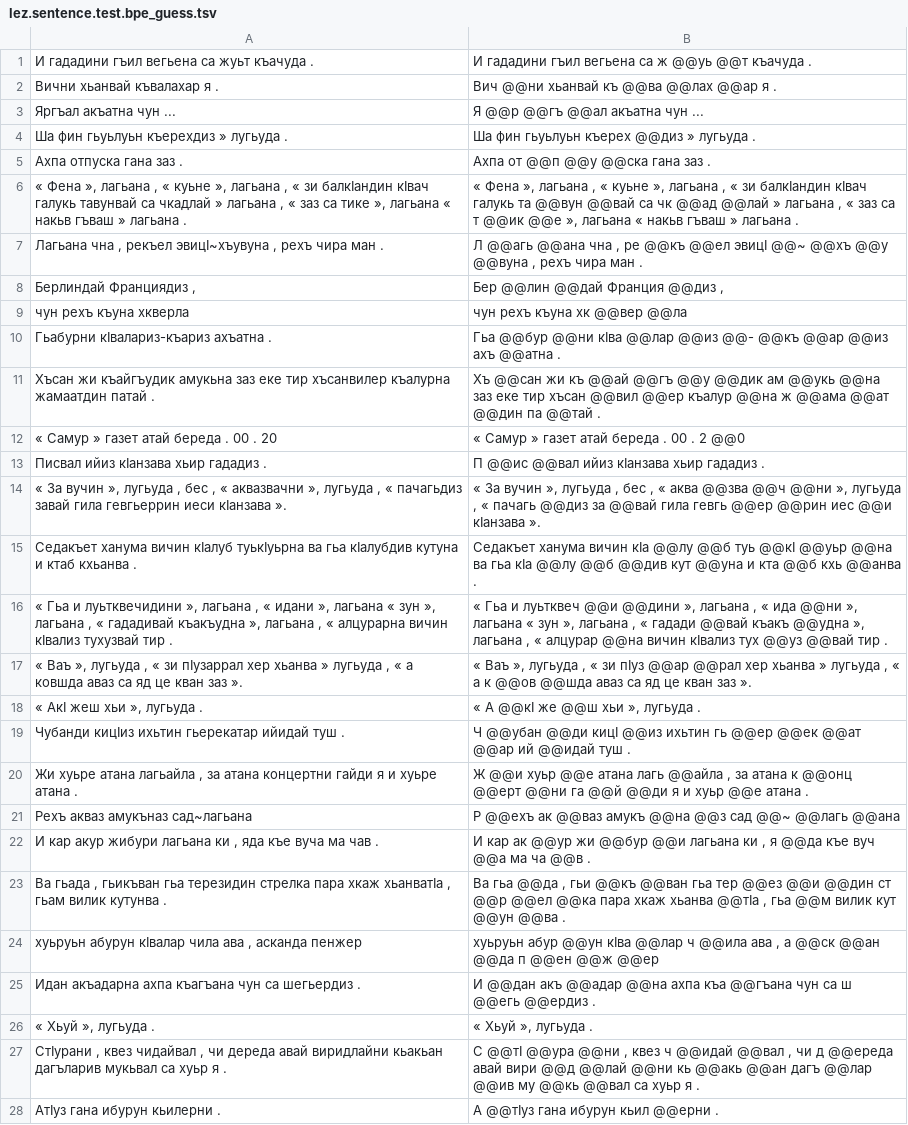
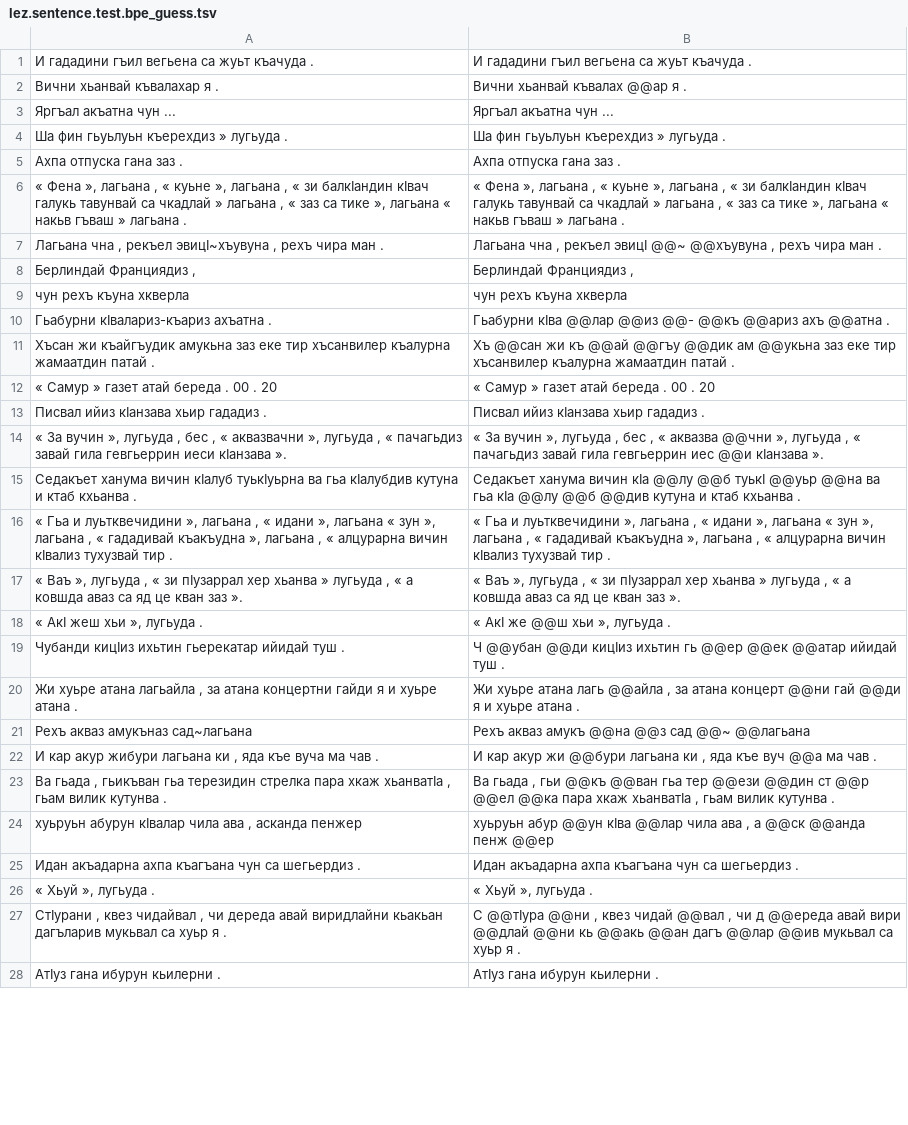
Before and after one commit to tanmaydeshp/NLP-Praktikum, a TSV file: segmentation_techniques/outputs/lez.sentence.test.bpe_guess.tsv, drawn as a sheet; only a part is shown; the diff covers the shown part only; the diff names each change by its address in the sheet, - before the commit and + after, or states it on an @@ line.

```diff
--- a/segmentation_techniques/outputs/lez.sentence.test.bpe_guess.tsv
+++ b/segmentation_techniques/outputs/lez.sentence.test.bpe_guess.tsv
-B1: И гададини гъил вегьена са ж @@уь @@т къачуда .
+B1: И гададини гъил вегьена са жуьт къачуда .
-B2: Вич @@ни хьанвай къ @@ва @@лах @@ар я .
+B2: Вични хьанвай къвалах @@ар я .
-B3: Я @@р @@гъ @@ал акъатна чун ...
+B3: Яргъал акъатна чун ...
-B4: Ша фин гьуьлуьн къерех @@диз » лугьуда .
+B4: Ша фин гьуьлуьн къерехдиз » лугьуда .
-B5: Ахпа от @@п @@у @@ска гана заз .
+B5: Ахпа отпуска гана заз .
-B6: …кӀвач галукь та @@вун @@вай са чк @@ад @@лай » лагьана , « заз са т @@ик @@е », лагьана…
+B6: …кӀвач галукь тавунвай са чкадлай » лагьана , « заз са тике », лагьана…
-B7: Л @@агь @@ана чна , ре @@къ @@ел эвицӀ @@~ @@хъ @@у @@вуна , рехъ…
+B7: Лагьана чна , рекъел эвицӀ @@~ @@хъувуна , рехъ…
-B8: Бер @@лин @@дай Франция @@диз ,
+B8: Берлиндай Франциядиз ,
-B9: чун рехъ къуна хк @@вер @@ла
+B9: чун рехъ къуна хкверла
-B10: Гьа @@бур @@ни кӀва @@лар @@из @@- @@къ @@ар @@из ахъ @@атна…
+B10: Гьабурни кӀва @@лар @@из @@- @@къ @@ариз ахъ @@атна…
-B11: …къ @@ай @@гъ @@у @@дик ам @@укь @@на заз еке тир хъсан @@вил @@ер къалур @@на ж @@ама @@ат @@дин па @@тай .
+B11: …къ @@ай @@гъу @@дик ам @@укьна заз еке тир хъсанвилер къалурна жамаатдин патай .
-B12: « Самур » газет атай береда . 00 . 2 @@0
+B12: « Самур » газет атай береда . 00 . 20
-B13: П @@ис @@вал ийиз кӀанзава хьир гададиз .
+B13: Писвал ийиз кӀанзава хьир гададиз .
-B14: …, « аква @@зва @@ч @@ни », лугьуда , « пачагь @@диз за @@вай гила гевгь @@ер @@рин иес @@и…
+B14: …, « аквазва @@чни », лугьуда , « пачагьдиз завай гила гевгьеррин иес @@и…
-B15: …@@лу @@б туь @@кӀ @@уьр @@на ва гьа кӀа @@лу @@б @@див кут @@уна и кта @@б кхь @@анва .
+B15: …@@лу @@б туькӀ @@уьр @@на ва гьа кӀа @@лу @@б @@див кутуна и ктаб кхьанва .
-B16: …Гьа и луьтквеч @@и @@дини », лагьана , « ида @@ни », лагьана « зун », лагьана , « гадади @@вай къакъ @@удна », лагьана , « алцурар @@на вичин кӀвализ тух @@уз @@вай тир .
+B16: …Гьа и луьтквечидини », лагьана , « идани », лагьана « зун », лагьана , « гададивай къакъудна », лагьана , « алцурарна вичин кӀвализ тухузвай тир .
-B17: …« зи пӀуз @@ар @@рал хер хьанва » лугьуда , « а к @@ов @@шда аваз са…
+B17: …« зи пӀузаррал хер хьанва » лугьуда , « а ковшда аваз са…
-B18: « А @@кӀ же @@ш хьи », лугьуда .
+B18: « АкӀ же @@ш хьи », лугьуда .
-B19: …@@убан @@ди кицӀ @@из ихьтин гь @@ер @@ек @@ат @@ар ий @@идай туш .
+B19: …@@убан @@ди кицӀиз ихьтин гь @@ер @@ек @@атар ийидай туш .
-B20: Ж @@и хуьр @@е атана лагь @@айла , за атана к @@онц @@ерт @@ни га @@й @@ди я и хуьр @@е атана .
+B20: Жи хуьре атана лагь @@айла , за атана концерт @@ни гай @@ди я и хуьре атана .
-B21: Р @@ехъ ак @@ваз амукъ @@на @@з сад @@~ @@лагь @@ана
+B21: Рехъ акваз амукъ @@на @@з сад @@~ @@лагьана
-B22: И кар ак @@ур жи @@бур @@и лагьана ки , я @@да къе вуч @@а ма ча @@в .
+B22: И кар акур жи @@бури лагьана ки , яда къе вуч @@а ма чав .
-B23: Ва гьа @@да , гьи @@къ @@ван гьа тер @@ез @@и @@дин ст @@р @@ел @@ка пара хкаж хьанва @@тӀа , гьа @@м вилик кут @@ун @@ва .
+B23: Ва гьада , гьи @@къ @@ван гьа тер @@ези @@дин ст @@р @@ел @@ка пара хкаж хьанватӀа , гьам вилик кутунва .
-B24: …кӀва @@лар ч @@ила ава , а @@ск @@ан @@да п @@ен @@ж @@ер
+B24: …кӀва @@лар чила ава , а @@ск @@анда пенж @@ер
-B25: И @@дан акъ @@адар @@на ахпа къа @@гъана чун са ш @@егь @@ердиз .
+B25: Идан акъадарна ахпа къагъана чун са шегьердиз .
-B27: С @@тӀ @@ура @@ни , квез ч @@идай @@вал , чи д @@ереда авай вири @@д @@лай @@ни кь @@акь @@ан дагъ @@лар @@ив му @@кь @@вал са хуьр…
+B27: С @@тӀура @@ни , квез чидай @@вал , чи д @@ереда авай вири @@длай @@ни кь @@акь @@ан дагъ @@лар @@ив мукьвал са хуьр…
-B28: А @@тӀуз гана ибурун кьил @@ерни .
+B28: АтӀуз гана ибурун кьилерни .
```
Also changed, not shown: 51 edited cells elsewhere in this file, segmentation_techniques/outputs/ddo.sentence.test.morfessor_guess.tsv, segmentation_techniques/outputs/eng.sentence.test.morfessor_guess.tsv, 23 other files.
